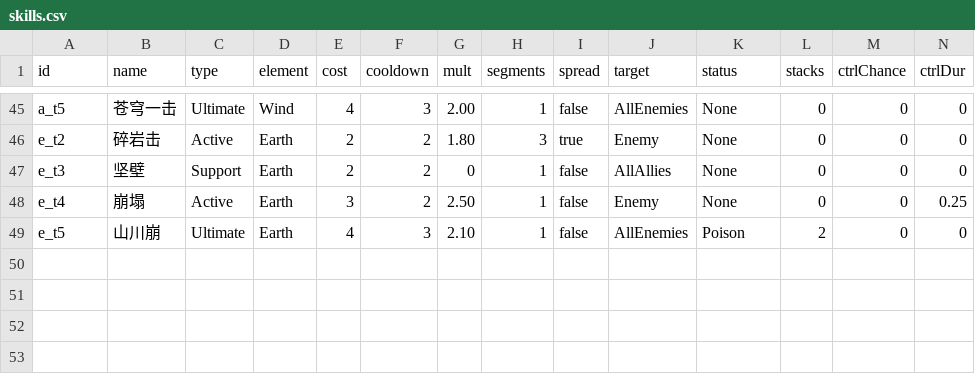
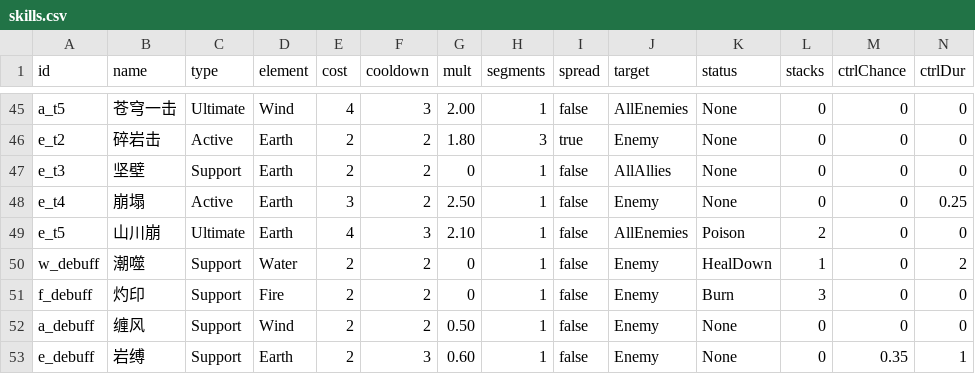
Before and after one commit to lindebei/ljjh-unity, a CSV file: Assets/Data/skills.csv, drawn as a sheet; only a part is shown, gaps mark what is left out; rows hold the shown columns only; the diff names each change by its address in the sheet, - before the commit and + after, or states it on an @@ line.

```diff
--- a/Assets/Data/skills.csv
+++ b/Assets/Data/skills.csv
+row 50: w_debuff | 潮噬 | Support | Water | 2 | 2 | 0 | 1 | false | Enemy | HealDown | 1 | 0 | 2
+row 51: f_debuff | 灼印 | Support | Fire | 2 | 2 | 0 | 1 | false | Enemy | Burn | 3 | 0 | 0
+row 52: a_debuff | 缠风 | Support | Wind | 2 | 2 | 0.50 | 1 | false | Enemy | None | 0 | 0 | 0
+row 53: e_debuff | 岩缚 | Support | Earth | 2 | 3 | 0.60 | 1 | false | Enemy | None | 0 | 0.35 | 1
```
Also changed, not shown: Assets/Data/beasts.csv, 24 other files.
